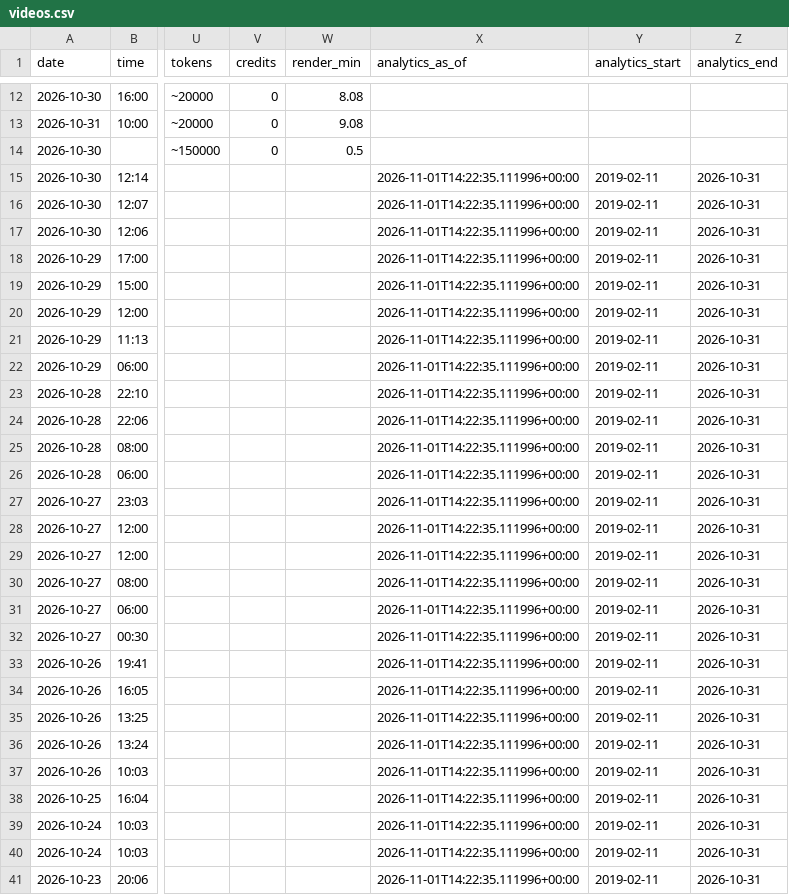
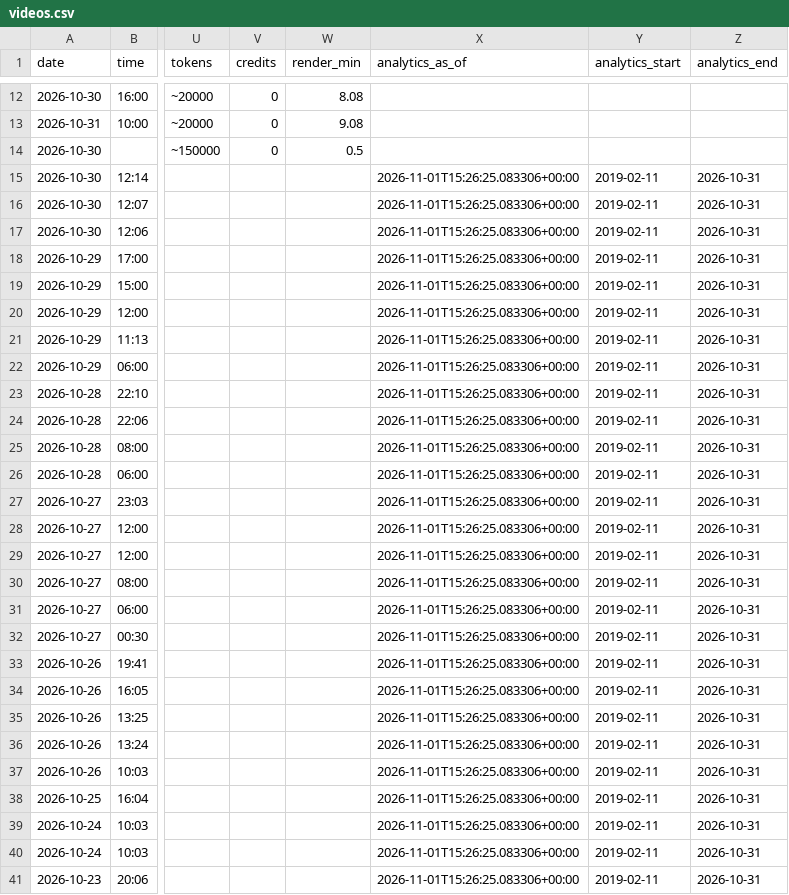
Before and after one commit to osminoog09-star/Shorts, a CSV file: reports/videos.csv, drawn as a sheet; only a part is shown, gaps mark what is left out; the diff covers the shown part only; the diff names each change by its address in the sheet, - before the commit and + after, or states it on an @@ line.

```diff
--- a/reports/videos.csv
+++ b/reports/videos.csv
-X15:X41 (analytics_as_of): 2026-11-01T14:22:35.111996+00:00
+X15:X41 (analytics_as_of): 2026-11-01T15:26:25.083306+00:00
```
Also changed, not shown: 13 edited cells elsewhere in this file, 5 other files.
